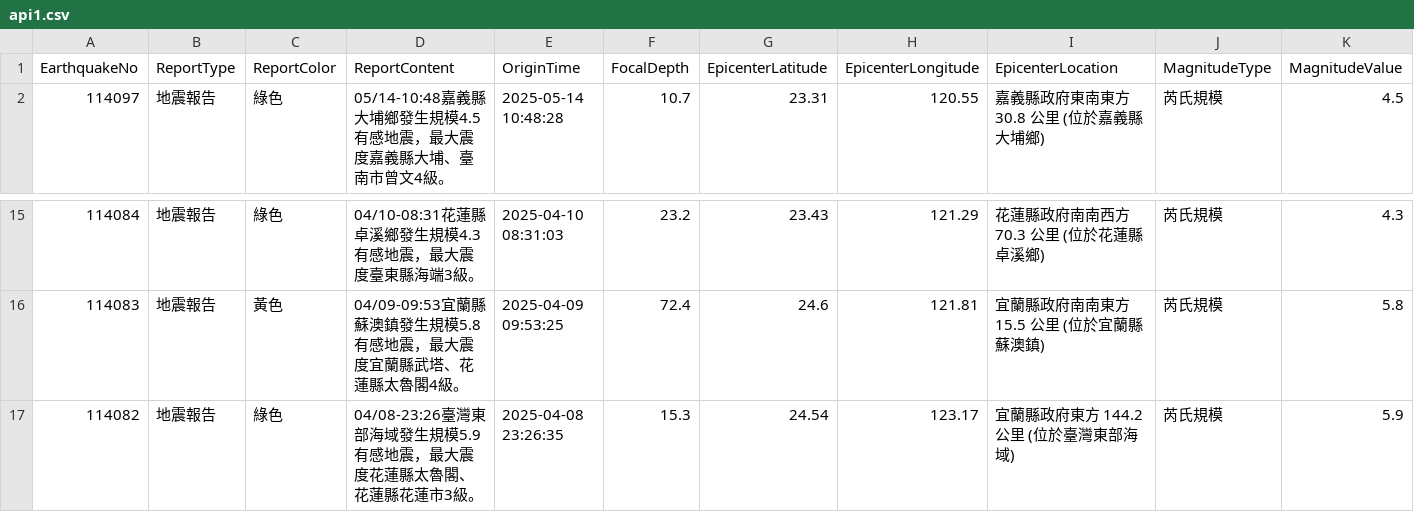
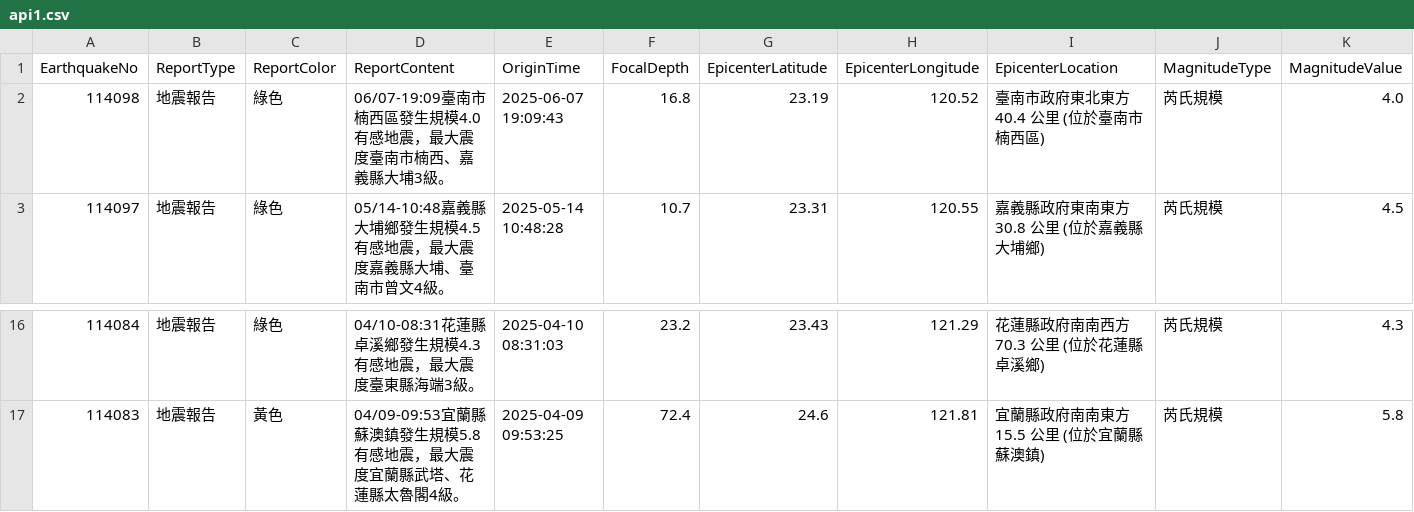
Before and after one commit to FatFang/crawler, a CSV file: api1.csv, drawn as a sheet; only a part is shown, gaps mark what is left out; removed rows and columns are numbered as before the commit, all else as after; rows hold the shown columns only; the diff names each change by its address in the sheet, - before the commit and + after, or states it on an @@ line.

Commit message:
Update api1.csv by bot

```diff
--- a/api1.csv
+++ b/api1.csv
+row 2: 114098 | 地震報告 | 綠色 | 06/07-19:09臺南市楠西區發生規模4.0有感地震，最大震度臺南市楠西、嘉義縣大埔3級。 | 2025-06-07 19:09:43 | 16.8 | 23.19 | 120.52 | 臺南市政府東北東方 40.4 公里 (位於臺南市楠西區) | 芮氏規模 | 4.0
-row 17: 114082 | 地震報告 | 綠色 | 04/08-23:26臺灣東部海域發生規模5.9有感地震，最大震度花蓮縣太魯閣、花蓮縣花蓮市3級。 | 2025-04-08 23:26:35 | 15.3 | 24.54 | 123.17 | 宜蘭縣政府東方 144.2 公里 (位於臺灣東部海域) | 芮氏規模 | 5.9
```
